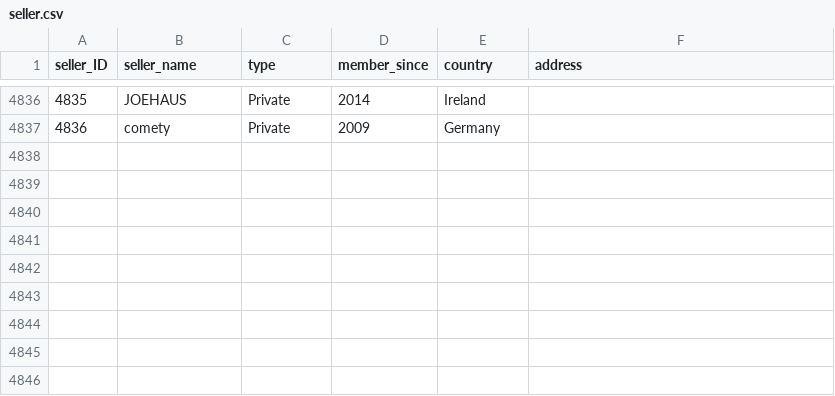
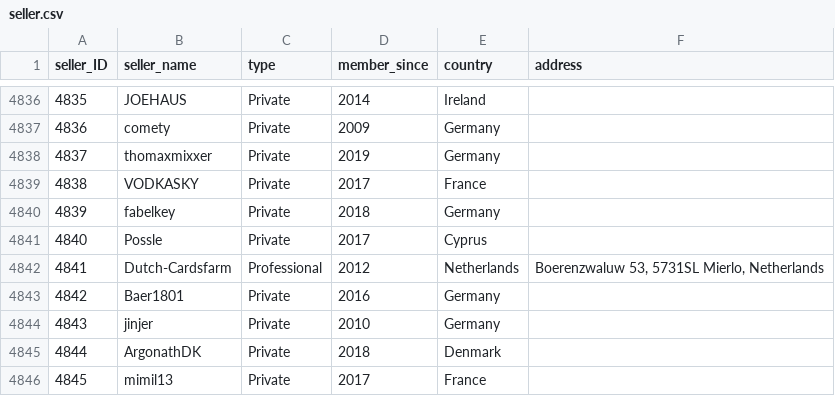
Before and after one commit to rol-x/the-gathering, a CSV file: data/seller.csv, drawn as a sheet; only a part is shown, gaps mark what is left out; the diff names each change by its address in the sheet, - before the commit and + after, or states it on an @@ line.

```diff
--- a/data/seller.csv
+++ b/data/seller.csv
+row 4838: 4837 | thomaxmixxer | Private | 2019 | Germany
+row 4839: 4838 | VODKASKY | Private | 2017 | France
+row 4840: 4839 | fabelkey | Private | 2018 | Germany
+row 4841: 4840 | Possle | Private | 2017 | Cyprus
+row 4842: 4841 | Dutch-Cardsfarm | Professional | 2012 | Netherlands | Boerenzwaluw 53, 5731SL Mierlo, Netherlands
+row 4843: 4842 | Baer1801 | Private | 2016 | Germany
+row 4844: 4843 | jinjer | Private | 2010 | Germany
+row 4845: 4844 | ArgonathDK | Private | 2018 | Denmark
+row 4846: 4845 | mimil13 | Private | 2017 | France
```
Also changed, not shown: data/card.csv, 12 other files.
